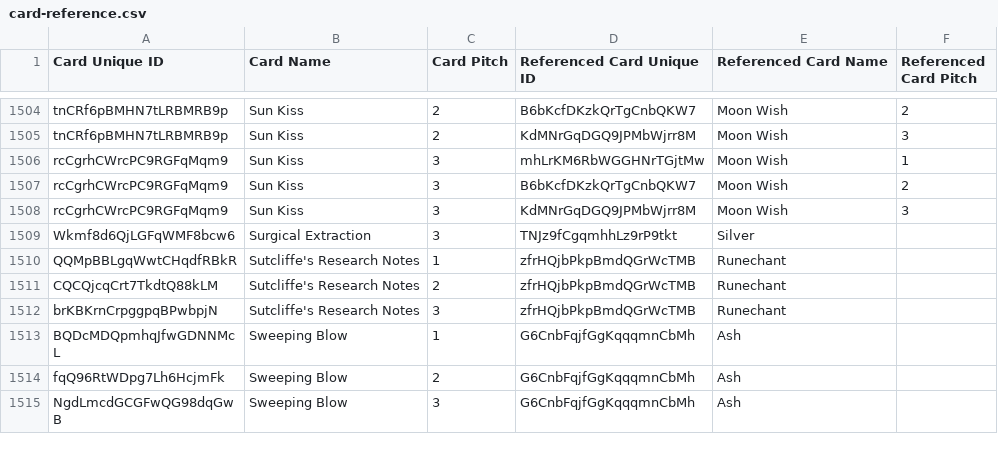
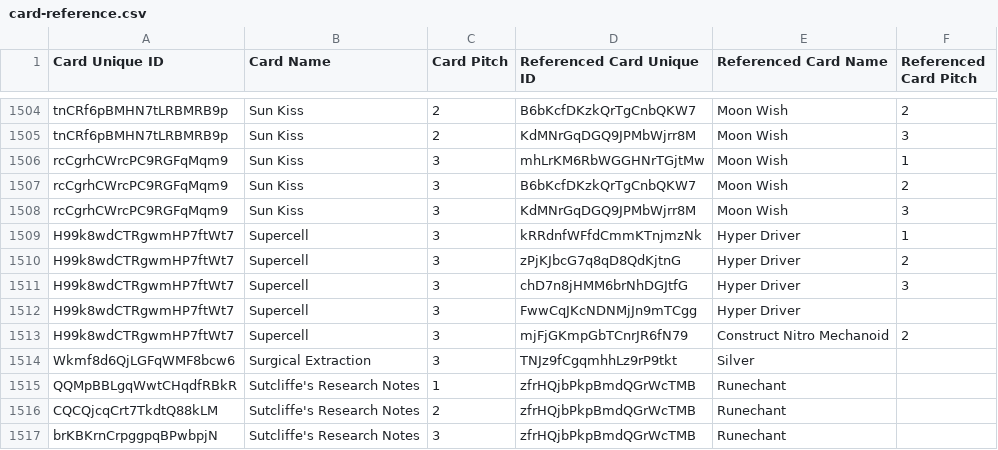
Before and after one commit to the-fab-cube/flesh-and-blood-cards, a CSV file: csvs/english/card-reference.csv, drawn as a sheet; only a part is shown, gaps mark what is left out; the shorter side is filled out with more unchanged rows; the diff names each change by its address in the sheet, - before the commit and + after, or states it on an @@ line.

```diff
--- a/csvs/english/card-reference.csv
+++ b/csvs/english/card-reference.csv
+row 1509: H99k8wdCTRgwmHP7ftWt7 | Supercell | 3 | kRRdnfWFfdCmmKTnjmzNk | Hyper Driver | 1
+row 1510: H99k8wdCTRgwmHP7ftWt7 | Supercell | 3 | zPjKJbcG7q8qD8QdKjtnG | Hyper Driver | 2
+row 1511: H99k8wdCTRgwmHP7ftWt7 | Supercell | 3 | chD7n8jHMM6brNhDGJtfG | Hyper Driver | 3
+row 1512: H99k8wdCTRgwmHP7ftWt7 | Supercell | 3 | FwwCqJKcNDNMjJn9mTCgg | Hyper Driver
+row 1513: H99k8wdCTRgwmHP7ftWt7 | Supercell | 3 | mjFjGKmpGbTCnrJR6fN79 | Construct Nitro Mechanoid | 2
```
Also changed, not shown: csvs/english/artist.csv, csvs/english/card.csv, 8 other files.
